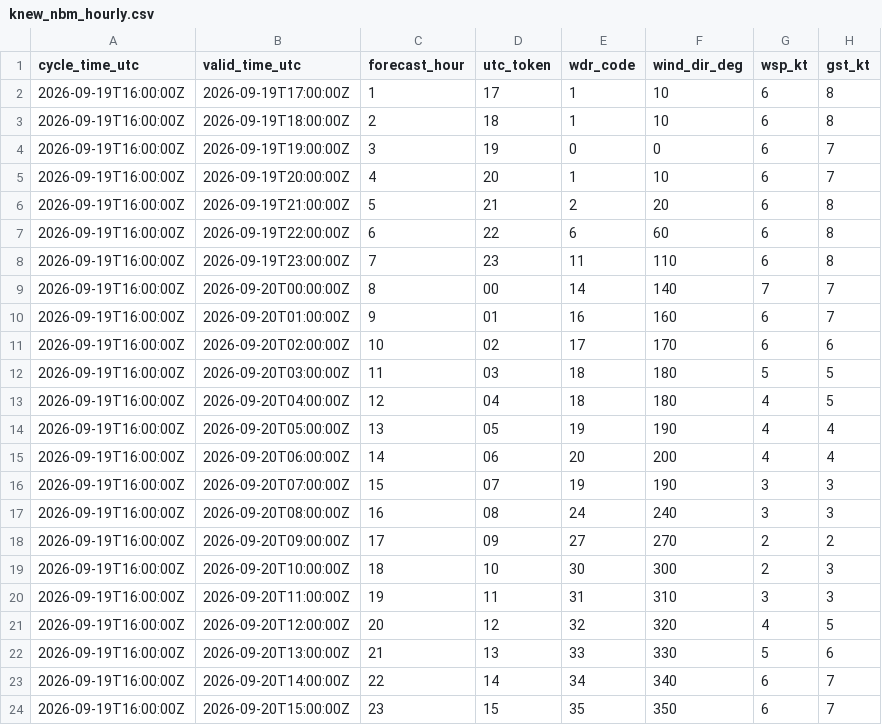
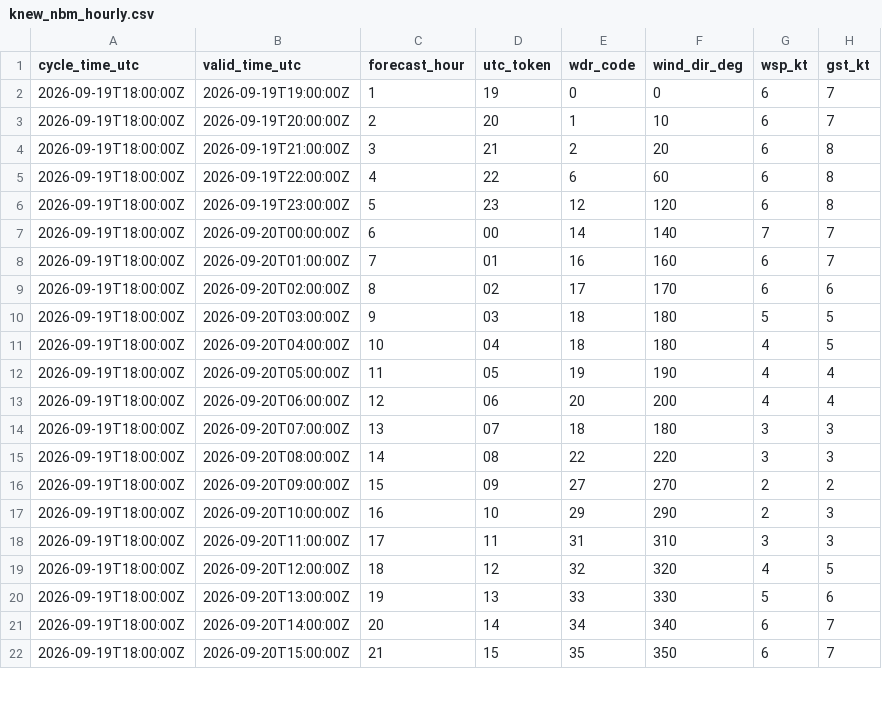
Before and after one commit to mefferso/PETSS-Plots, a CSV file: data/surge_dashboard/knew_nbm_hourly.csv, drawn as a sheet; only a part is shown; the diff covers the shown part only.

```diff
--- a/data/surge_dashboard/knew_nbm_hourly.csv
+++ b/data/surge_dashboard/knew_nbm_hourly.csv
@@ -1,24 +1,22 @@
 cycle_time_utc,valid_time_utc,forecast_hour,utc_token,wdr_code,wind_dir_deg,wsp_kt,gst_kt
-2026-09-19T16:00:00Z,2026-09-19T17:00:00Z,1,17,1,10,6,8
-2026-09-19T16:00:00Z,2026-09-19T18:00:00Z,2,18,1,10,6,8
-2026-09-19T16:00:00Z,2026-09-19T19:00:00Z,3,19,0,0,6,7
-2026-09-19T16:00:00Z,2026-09-19T20:00:00Z,4,20,1,10,6,7
-2026-09-19T16:00:00Z,2026-09-19T21:00:00Z,5,21,2,20,6,8
-2026-09-19T16:00:00Z,2026-09-19T22:00:00Z,6,22,6,60,6,8
-2026-09-19T16:00:00Z,2026-09-19T23:00:00Z,7,23,11,110,6,8
-2026-09-19T16:00:00Z,2026-09-20T00:00:00Z,8,00,14,140,7,7
-2026-09-19T16:00:00Z,2026-09-20T01:00:00Z,9,01,16,160,6,7
-2026-09-19T16:00:00Z,2026-09-20T02:00:00Z,10,02,17,170,6,6
-2026-09-19T16:00:00Z,2026-09-20T03:00:00Z,11,03,18,180,5,5
-2026-09-19T16:00:00Z,2026-09-20T04:00:00Z,12,04,18,180,4,5
-2026-09-19T16:00:00Z,2026-09-20T05:00:00Z,13,05,19,190,4,4
-2026-09-19T16:00:00Z,2026-09-20T06:00:00Z,14,06,20,200,4,4
-2026-09-19T16:00:00Z,2026-09-20T07:00:00Z,15,07,19,190,3,3
-2026-09-19T16:00:00Z,2026-09-20T08:00:00Z,16,08,24,240,3,3
-2026-09-19T16:00:00Z,2026-09-20T09:00:00Z,17,09,27,270,2,2
-2026-09-19T16:00:00Z,2026-09-20T10:00:00Z,18,10,30,300,2,3
-2026-09-19T16:00:00Z,2026-09-20T11:00:00Z,19,11,31,310,3,3
-2026-09-19T16:00:00Z,2026-09-20T12:00:00Z,20,12,32,320,4,5
-2026-09-19T16:00:00Z,2026-09-20T13:00:00Z,21,13,33,330,5,6
-2026-09-19T16:00:00Z,2026-09-20T14:00:00Z,22,14,34,340,6,7
-2026-09-19T16:00:00Z,2026-09-20T15:00:00Z,23,15,35,350,6,7
+2026-09-19T18:00:00Z,2026-09-19T19:00:00Z,1,19,0,0,6,7
+2026-09-19T18:00:00Z,2026-09-19T20:00:00Z,2,20,1,10,6,7
+2026-09-19T18:00:00Z,2026-09-19T21:00:00Z,3,21,2,20,6,8
+2026-09-19T18:00:00Z,2026-09-19T22:00:00Z,4,22,6,60,6,8
+2026-09-19T18:00:00Z,2026-09-19T23:00:00Z,5,23,12,120,6,8
+2026-09-19T18:00:00Z,2026-09-20T00:00:00Z,6,00,14,140,7,7
+2026-09-19T18:00:00Z,2026-09-20T01:00:00Z,7,01,16,160,6,7
+2026-09-19T18:00:00Z,2026-09-20T02:00:00Z,8,02,17,170,6,6
+2026-09-19T18:00:00Z,2026-09-20T03:00:00Z,9,03,18,180,5,5
+2026-09-19T18:00:00Z,2026-09-20T04:00:00Z,10,04,18,180,4,5
+2026-09-19T18:00:00Z,2026-09-20T05:00:00Z,11,05,19,190,4,4
+2026-09-19T18:00:00Z,2026-09-20T06:00:00Z,12,06,20,200,4,4
+2026-09-19T18:00:00Z,2026-09-20T07:00:00Z,13,07,18,180,3,3
+2026-09-19T18:00:00Z,2026-09-20T08:00:00Z,14,08,22,220,3,3
+2026-09-19T18:00:00Z,2026-09-20T09:00:00Z,15,09,27,270,2,2
+2026-09-19T18:00:00Z,2026-09-20T10:00:00Z,16,10,29,290,2,3
+2026-09-19T18:00:00Z,2026-09-20T11:00:00Z,17,11,31,310,3,3
+2026-09-19T18:00:00Z,2026-09-20T12:00:00Z,18,12,32,320,4,5
+2026-09-19T18:00:00Z,2026-09-20T13:00:00Z,19,13,33,330,5,6
+2026-09-19T18:00:00Z,2026-09-20T14:00:00Z,20,14,34,340,6,7
+2026-09-19T18:00:00Z,2026-09-20T15:00:00Z,21,15,35,350,6,7
```
Also changed, not shown: 2 added rows and 6 edited cells elsewhere in this file, 3 other files.
